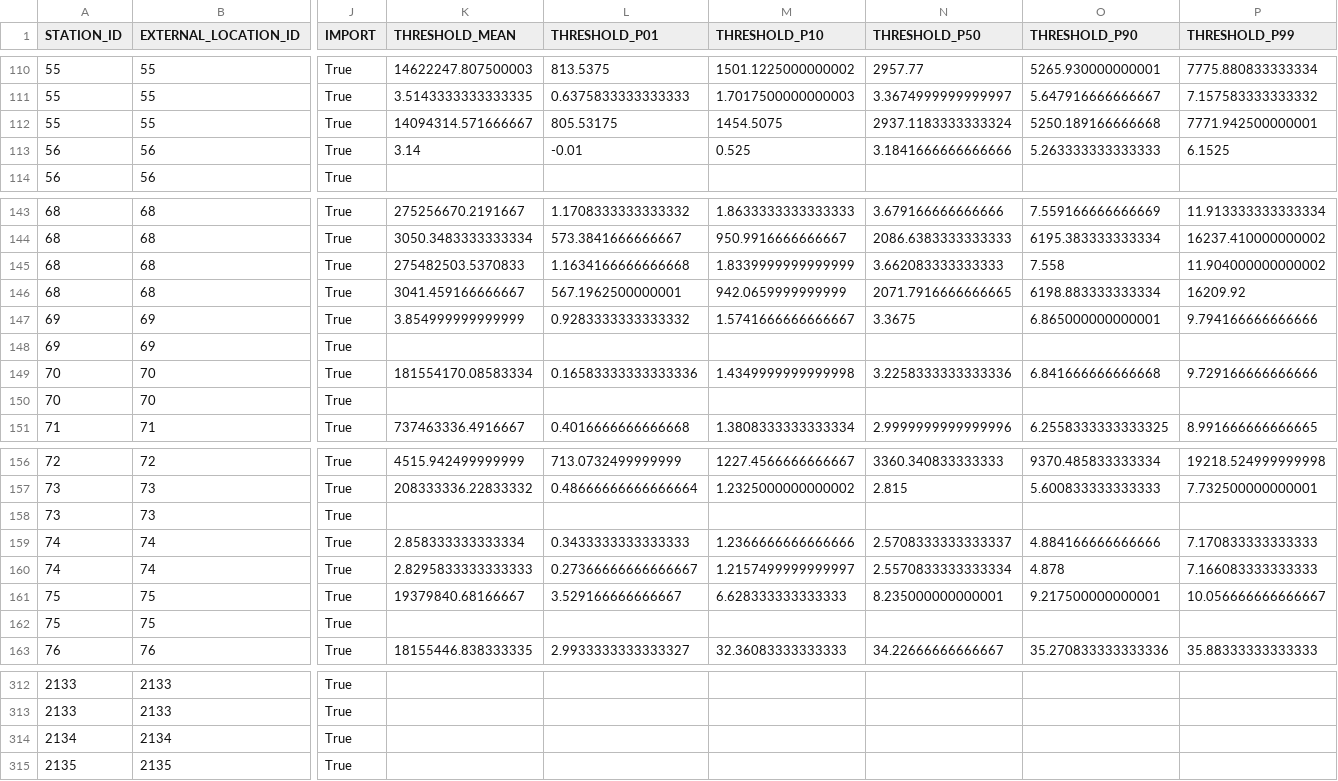
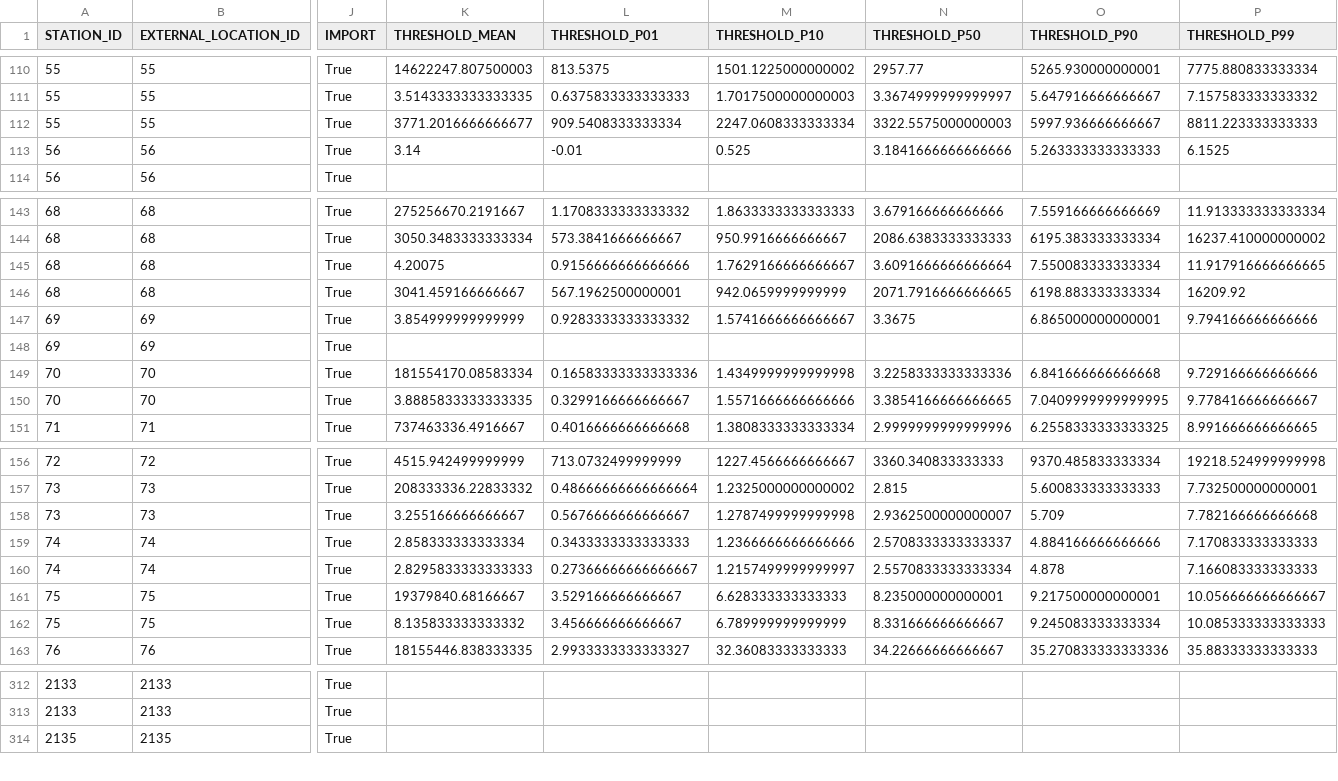
Before and after one commit to jbianchi81/whos-tools, a CSV file: FEWS/results/series_fews.csv, drawn as a sheet; only a part is shown, gaps mark what is left out; rows hold the shown columns only; the diff covers the shown part only; the diff names each change by its address in the sheet, - before the commit and + after, or states it on an @@ line.

```diff
--- a/FEWS/results/series_fews.csv
+++ b/FEWS/results/series_fews.csv
-K112 (THRESHOLD_MEAN): 14094314.571666667
+K112 (THRESHOLD_MEAN): 3771.2016666666677
-L112 (THRESHOLD_P01): 805.53175
+L112 (THRESHOLD_P01): 909.5408333333334
-M112 (THRESHOLD_P10): 1454.5075
+M112 (THRESHOLD_P10): 2247.0608333333334
-N112 (THRESHOLD_P50): 2937.1183333333324
+N112 (THRESHOLD_P50): 3322.5575000000003
-O112 (THRESHOLD_P90): 5250.189166666668
+O112 (THRESHOLD_P90): 5997.936666666667
-P112 (THRESHOLD_P99): 7771.942500000001
+P112 (THRESHOLD_P99): 8811.223333333333
-K145 (THRESHOLD_MEAN): 275482503.5370833
+K145 (THRESHOLD_MEAN): 4.20075
-L145 (THRESHOLD_P01): 1.1634166666666668
+L145 (THRESHOLD_P01): 0.9156666666666666
-M145 (THRESHOLD_P10): 1.8339999999999999
+M145 (THRESHOLD_P10): 1.7629166666666667
-N145 (THRESHOLD_P50): 3.662083333333333
+N145 (THRESHOLD_P50): 3.6091666666666664
-O145 (THRESHOLD_P90): 7.558
+O145 (THRESHOLD_P90): 7.550083333333334
-P145 (THRESHOLD_P99): 11.904000000000002
+P145 (THRESHOLD_P99): 11.917916666666665
-K150 (THRESHOLD_MEAN): (empty)
+K150 (THRESHOLD_MEAN): 3.8885833333333335
-L150 (THRESHOLD_P01): (empty)
+L150 (THRESHOLD_P01): 0.3299166666666667
-M150 (THRESHOLD_P10): (empty)
+M150 (THRESHOLD_P10): 1.5571666666666666
-N150 (THRESHOLD_P50): (empty)
+N150 (THRESHOLD_P50): 3.3854166666666665
-O150 (THRESHOLD_P90): (empty)
+O150 (THRESHOLD_P90): 7.0409999999999995
-P150 (THRESHOLD_P99): (empty)
+P150 (THRESHOLD_P99): 9.778416666666667
-K158 (THRESHOLD_MEAN): (empty)
+K158 (THRESHOLD_MEAN): 3.255166666666667
-L158 (THRESHOLD_P01): (empty)
+L158 (THRESHOLD_P01): 0.5676666666666667
-M158 (THRESHOLD_P10): (empty)
+M158 (THRESHOLD_P10): 1.2787499999999998
-N158 (THRESHOLD_P50): (empty)
+N158 (THRESHOLD_P50): 2.9362500000000007
-O158 (THRESHOLD_P90): (empty)
+O158 (THRESHOLD_P90): 5.709
-P158 (THRESHOLD_P99): (empty)
+P158 (THRESHOLD_P99): 7.782166666666668
-K162 (THRESHOLD_MEAN): (empty)
+K162 (THRESHOLD_MEAN): 8.135833333333332
-L162 (THRESHOLD_P01): (empty)
+L162 (THRESHOLD_P01): 3.456666666666667
-M162 (THRESHOLD_P10): (empty)
+M162 (THRESHOLD_P10): 6.789999999999999
-N162 (THRESHOLD_P50): (empty)
+N162 (THRESHOLD_P50): 8.331666666666667
-O162 (THRESHOLD_P90): (empty)
+O162 (THRESHOLD_P90): 9.245083333333334
-P162 (THRESHOLD_P99): (empty)
+P162 (THRESHOLD_P99): 10.085333333333333
-row 314: 2134 | 2134 | True
```
Also changed, not shown: 18 edited cells elsewhere in this file, FEWS/results/INA_H.csv, FEWS/results/INA_Q.csv, 1 other file.
